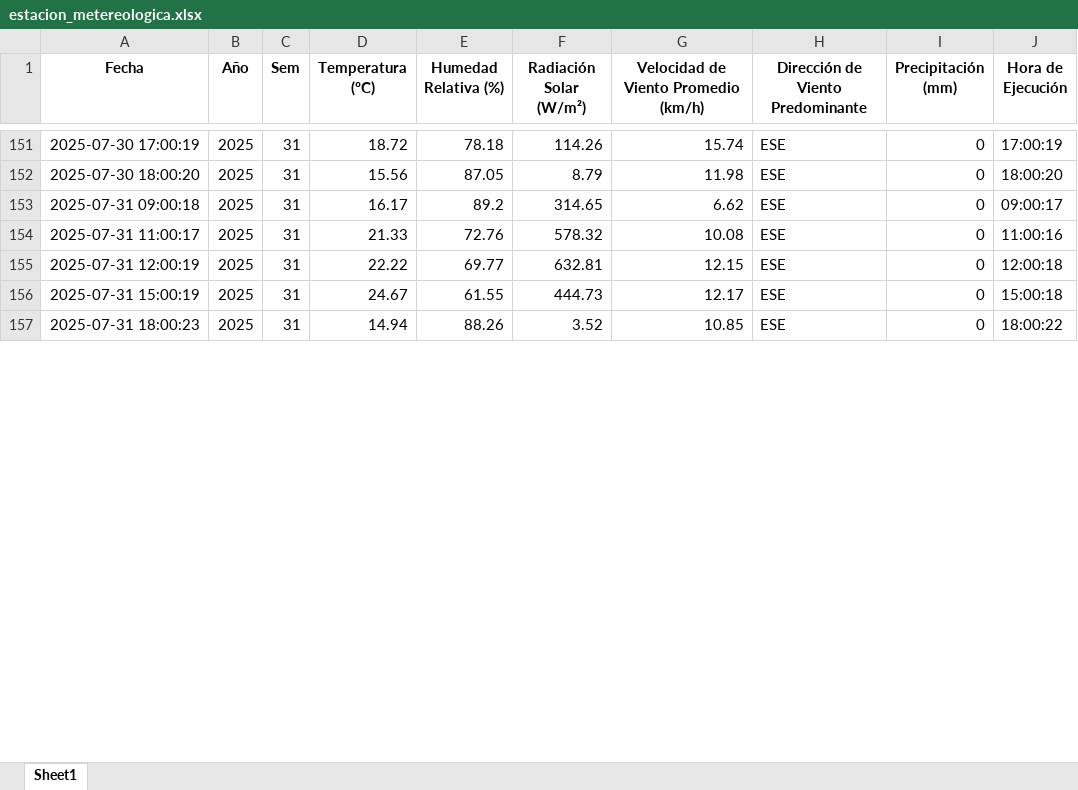
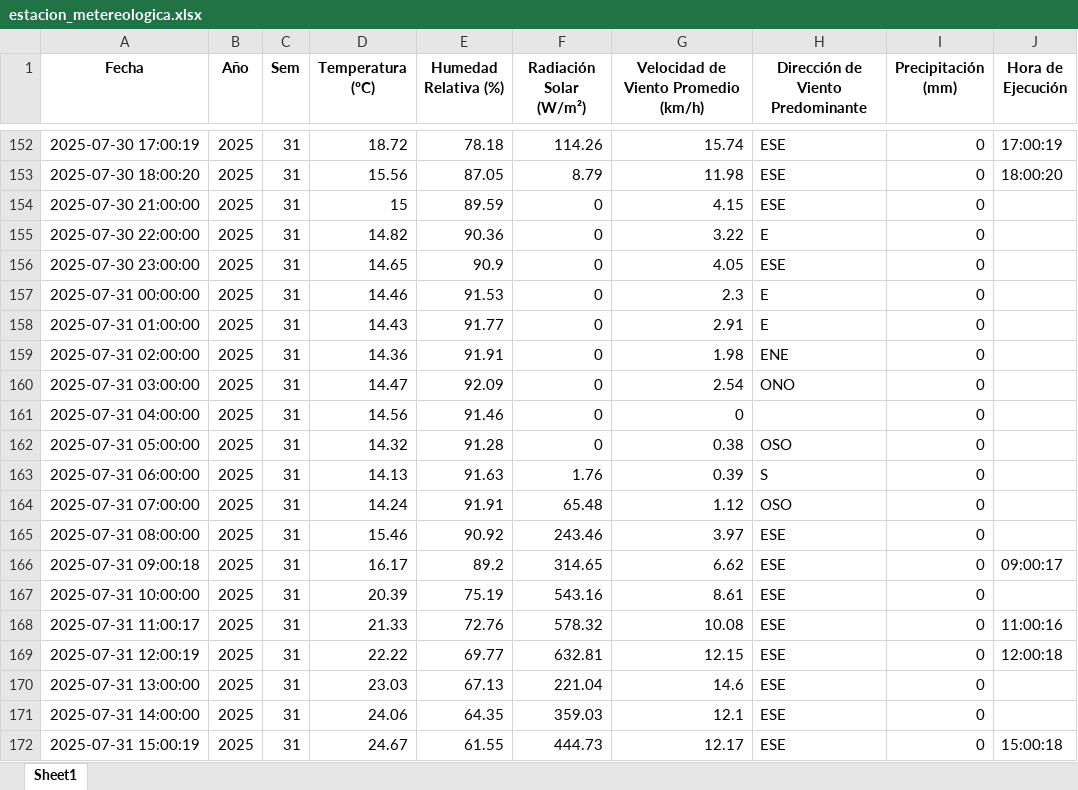
Before and after one commit to 02051994/mi-app-humedad, an Excel workbook: estacion_metereologica.xlsx, sheet Sheet1, drawn as a sheet; only a part is shown, gaps mark what is left out; the shorter side is filled out with more unchanged rows; values as stored, in another font and other column widths than the file's, no borders; the diff covers the shown part only; the diff names each change by its address in the sheet, - before the commit and + after, or states it on an @@ line.

```diff
--- a/estacion_metereologica.xlsx (sheet Sheet1)
+++ b/estacion_metereologica.xlsx (sheet Sheet1)
+row 154: 2025-07-30 21:00:00 | 2025 | 31 | 15 | 89.59 | 0 | 4.15 | ESE | 0
+row 155: 2025-07-30 22:00:00 | 2025 | 31 | 14.82 | 90.36 | 0 | 3.22 | E | 0
+row 156: 2025-07-30 23:00:00 | 2025 | 31 | 14.65 | 90.9 | 0 | 4.05 | ESE | 0
+row 157: 2025-07-31 00:00:00 | 2025 | 31 | 14.46 | 91.53 | 0 | 2.3 | E | 0
+row 158: 2025-07-31 01:00:00 | 2025 | 31 | 14.43 | 91.77 | 0 | 2.91 | E | 0
+row 159: 2025-07-31 02:00:00 | 2025 | 31 | 14.36 | 91.91 | 0 | 1.98 | ENE | 0
+row 160: 2025-07-31 03:00:00 | 2025 | 31 | 14.47 | 92.09 | 0 | 2.54 | ONO | 0
+row 161: 2025-07-31 04:00:00 | 2025 | 31 | 14.56 | 91.46 | 0 | 0 |  | 0
+row 162: 2025-07-31 05:00:00 | 2025 | 31 | 14.32 | 91.28 | 0 | 0.38 | OSO | 0
+row 163: 2025-07-31 06:00:00 | 2025 | 31 | 14.13 | 91.63 | 1.76 | 0.39 | S | 0
+row 164: 2025-07-31 07:00:00 | 2025 | 31 | 14.24 | 91.91 | 65.48 | 1.12 | OSO | 0
+row 165: 2025-07-31 08:00:00 | 2025 | 31 | 15.46 | 90.92 | 243.46 | 3.97 | ESE | 0
+row 167: 2025-07-31 10:00:00 | 2025 | 31 | 20.39 | 75.19 | 543.16 | 8.61 | ESE | 0
+row 170: 2025-07-31 13:00:00 | 2025 | 31 | 23.03 | 67.13 | 221.04 | 14.6 | ESE | 0
+row 171: 2025-07-31 14:00:00 | 2025 | 31 | 24.06 | 64.35 | 359.03 | 12.1 | ESE | 0
```
Also changed, not shown: 48 added rows and 1 edited cell elsewhere in this sheet, datos_dropcontrol/2025-07-30.xlsx, datos_dropcontrol/2025-07-31.xlsx, 2 other files.
